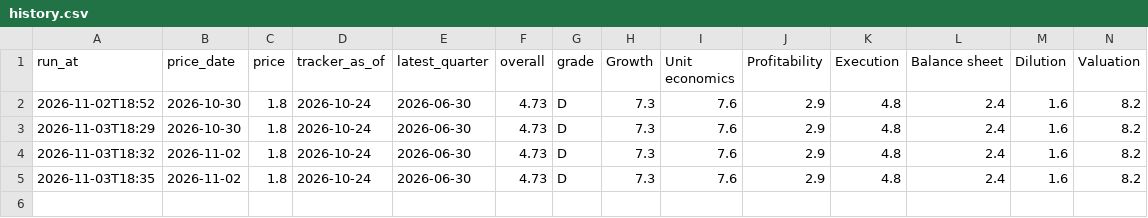
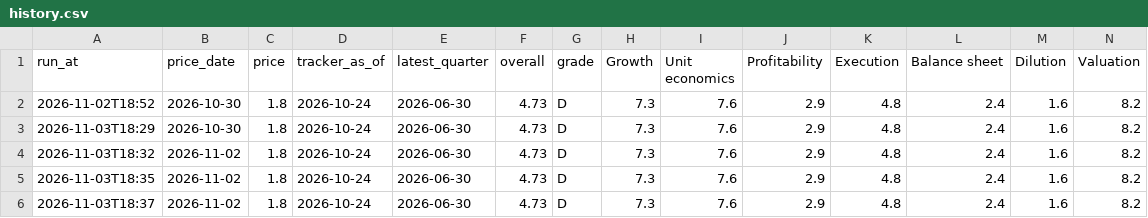
Before and after one commit to thisisfed/opendoor-scorecard, a CSV file: site/history.csv, drawn as a sheet; only a part is shown; rows hold the shown columns only; the diff names each change by its address in the sheet, - before the commit and + after, or states it on an @@ line.

```diff
--- a/site/history.csv
+++ b/site/history.csv
+row 6: 2026-11-03T18:37 | 2026-11-02 | 1.8 | 2026-10-24 | 2026-06-30 | 4.73 | D | 7.3 | 7.6 | 2.9 | 4.8 | 2.4 | 1.6 | 8.2
```
Also changed, not shown: 2 other files.
